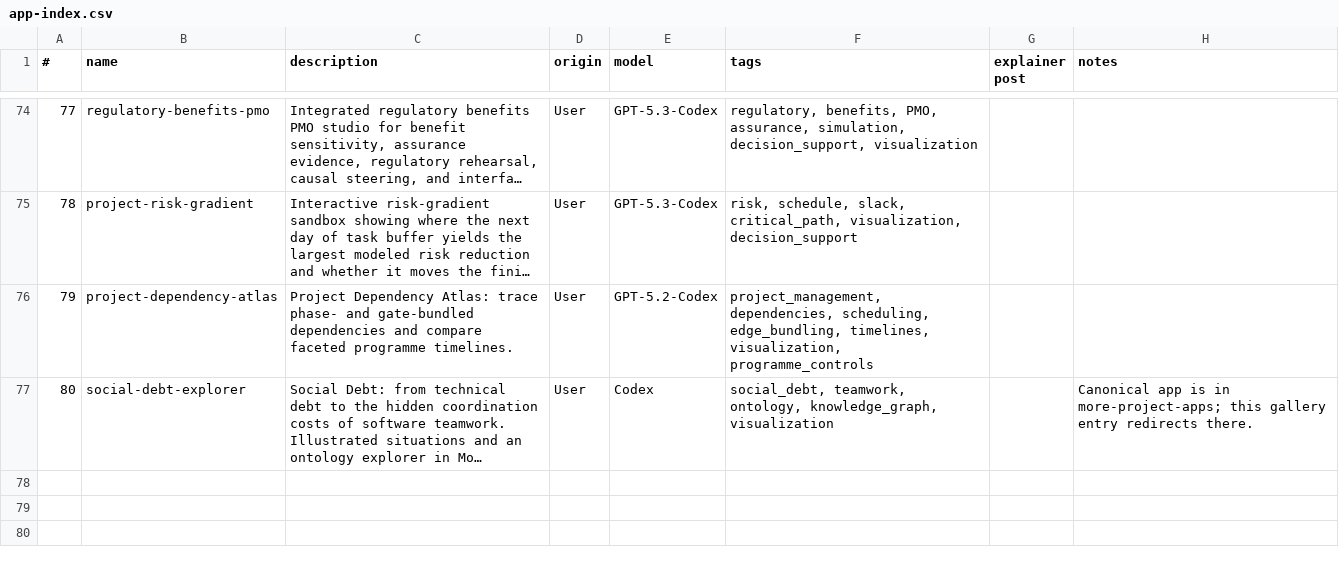
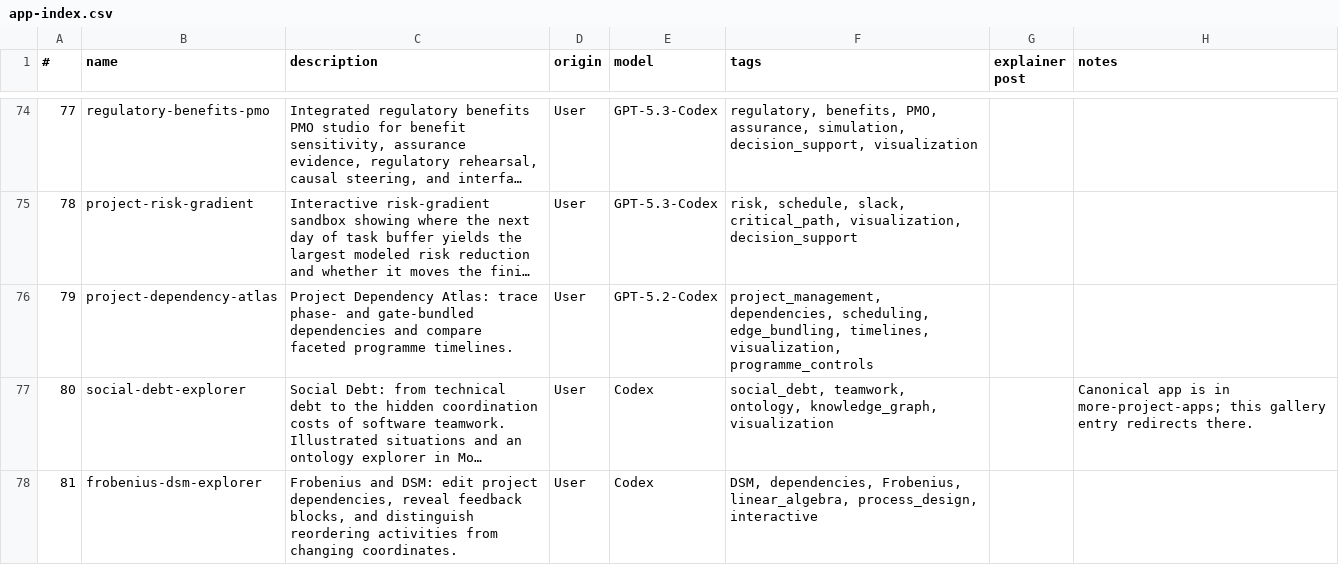
Before and after one commit to lawrencerowland/Project-web-apps, a CSV file: app-index.csv, drawn as a sheet; only a part is shown, gaps mark what is left out; long unchanged cells end in …; the diff names each change by its address in the sheet, - before the commit and + after, or states it on an @@ line.

Commit message:
Correct Frobenius and DSM comparison with interactive verified models

```diff
--- a/app-index.csv
+++ b/app-index.csv
+row 78: 81 | frobenius-dsm-explorer | Frobenius and DSM: edit project dependencies, reveal feedback blocks, and distinguish reordering activities from changing coordinates. | User | Codex | DSM, dependencies, Frobenius, linear_algebra, process_design, interactive
```
Also changed, not shown: 2 other files.
